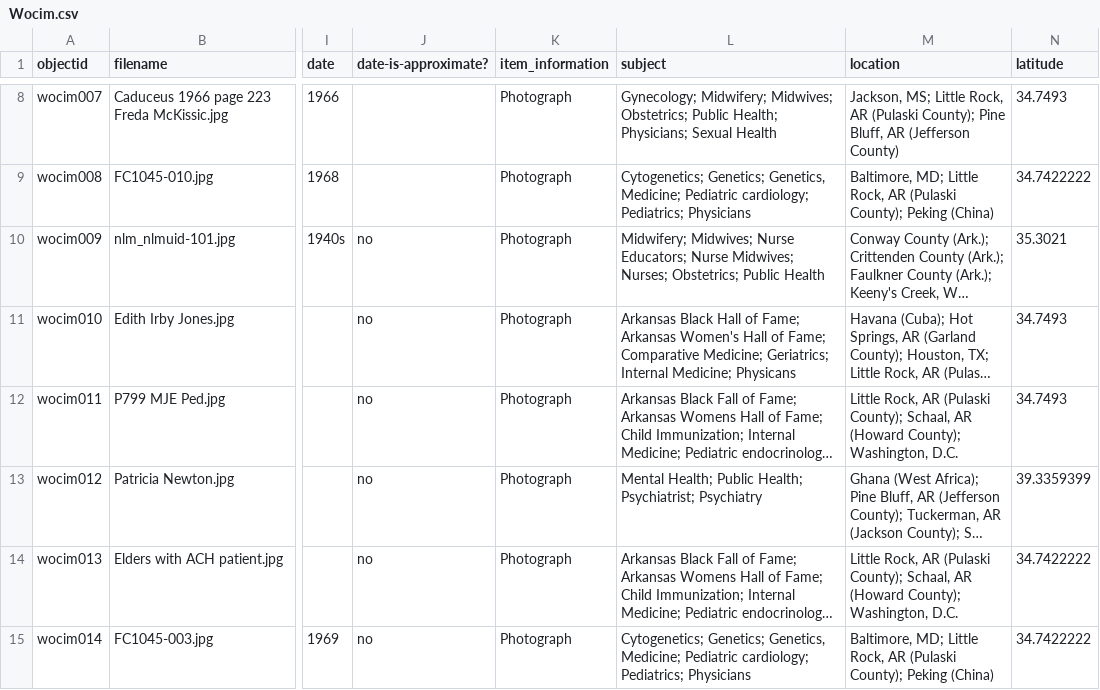
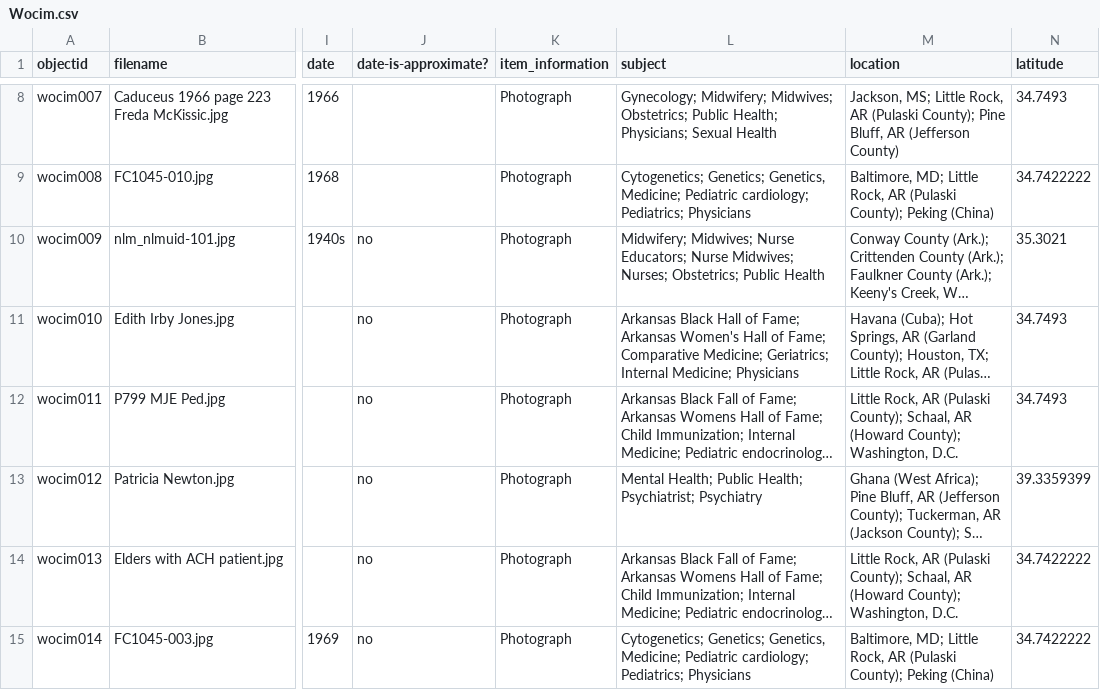
Before and after one commit to Starkad2/Wocim-GH2, a CSV file: _data/Wocim.csv, drawn as a sheet; only a part is shown, gaps mark what is left out; long unchanged cells end in …; the diff covers the shown part only; the diff names each change by its address in the sheet, - before the commit and + after, or states it on an @@ line.

Commit message:
Add files via upload

```diff
--- a/_data/Wocim.csv
+++ b/_data/Wocim.csv
-L11 (subject): …Internal Medicine; Physicans
+L11 (subject): …Internal Medicine; Physicians
```
Also changed, not shown: 4 edited cells elsewhere in this file.
